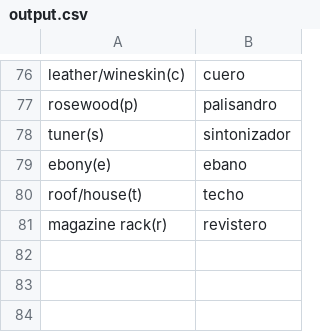
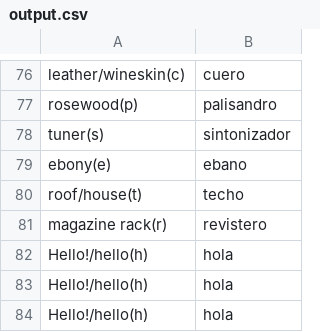
Before and after one commit to andersontr15/js-word-reference-to-csv, a CSV file: output.csv, drawn as a sheet; only a part is shown, gaps mark what is left out.

```diff
--- a/output.csv
+++ b/output.csv
@@ -81 +81,4 @@ roof/house(t); techo
 magazine rack(r); revistero
+Hello!/hello(h); hola
+Hello!/hello(h); hola
+Hello!/hello(h); hola
```
Also changed, not shown: 3 other files.
